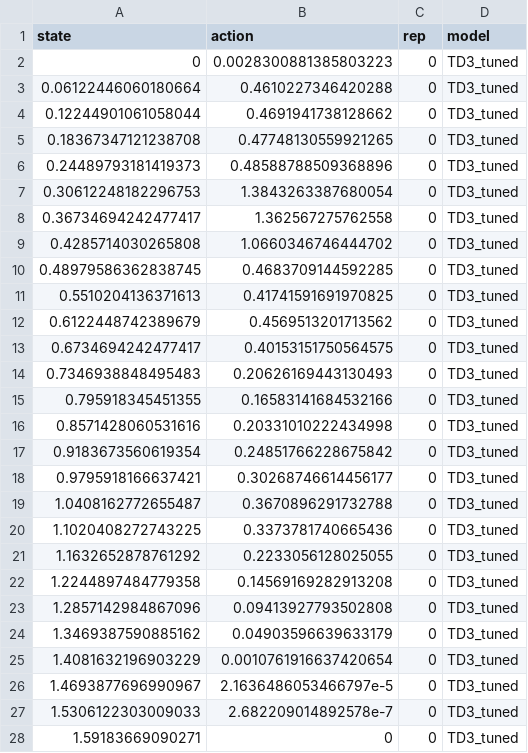
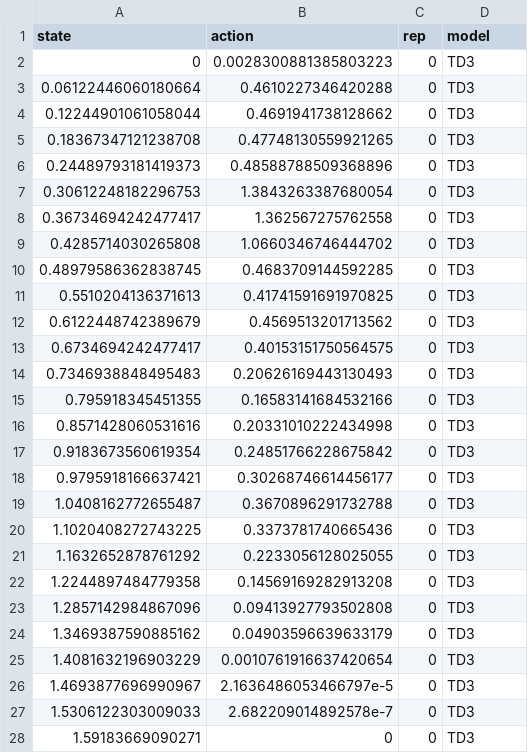
Before and after one commit to boettiger-lab/rl-intro, a CSV file: manuscript/figs/tipping_policy_df.csv, drawn as a sheet; only a part is shown; the diff covers the shown part only.

```diff
--- a/manuscript/figs/tipping_policy_df.csv
+++ b/manuscript/figs/tipping_policy_df.csv
@@ -1,28 +1,28 @@
 state,action,rep,model
-0,0.0028300881385803223,0,TD3_tuned
-0.06122446060180664,0.4610227346420288,0,TD3_tuned
-0.12244901061058044,0.4691941738128662,0,TD3_tuned
-0.18367347121238708,0.47748130559921265,0,TD3_tuned
-0.24489793181419373,0.48588788509368896,0,TD3_tuned
-0.30612248182296753,1.3843263387680054,0,TD3_tuned
-0.36734694242477417,1.362567275762558,0,TD3_tuned
-0.4285714030265808,1.0660346746444702,0,TD3_tuned
-0.48979586362838745,0.4683709144592285,0,TD3_tuned
-0.5510204136371613,0.41741591691970825,0,TD3_tuned
-0.6122448742389679,0.4569513201713562,0,TD3_tuned
-0.6734694242477417,0.40153151750564575,0,TD3_tuned
-0.7346938848495483,0.20626169443130493,0,TD3_tuned
-0.795918345451355,0.16583141684532166,0,TD3_tuned
-0.8571428060531616,0.20331010222434998,0,TD3_tuned
-0.9183673560619354,0.24851766228675842,0,TD3_tuned
-0.9795918166637421,0.30268746614456177,0,TD3_tuned
-1.0408162772655487,0.3670896291732788,0,TD3_tuned
-1.1020408272743225,0.3373781740665436,0,TD3_tuned
-1.1632652878761292,0.2233056128025055,0,TD3_tuned
-1.2244897484779358,0.14569169282913208,0,TD3_tuned
-1.2857142984867096,0.09413927793502808,0,TD3_tuned
-1.3469387590885162,0.04903596639633179,0,TD3_tuned
-1.4081632196903229,0.0010761916637420654,0,TD3_tuned
-1.4693877696990967,2.1636486053466797e-5,0,TD3_tuned
-1.5306122303009033,2.682209014892578e-7,0,TD3_tuned
-1.59183669090271,0,0,TD3_tuned
+0,0.0028300881385803223,0,TD3
+0.06122446060180664,0.4610227346420288,0,TD3
+0.12244901061058044,0.4691941738128662,0,TD3
+0.18367347121238708,0.47748130559921265,0,TD3
+0.24489793181419373,0.48588788509368896,0,TD3
+0.30612248182296753,1.3843263387680054,0,TD3
+0.36734694242477417,1.362567275762558,0,TD3
+0.4285714030265808,1.0660346746444702,0,TD3
+0.48979586362838745,0.4683709144592285,0,TD3
+0.5510204136371613,0.41741591691970825,0,TD3
+0.6122448742389679,0.4569513201713562,0,TD3
+0.6734694242477417,0.40153151750564575,0,TD3
+0.7346938848495483,0.20626169443130493,0,TD3
+0.795918345451355,0.16583141684532166,0,TD3
+0.8571428060531616,0.20331010222434998,0,TD3
+0.9183673560619354,0.24851766228675842,0,TD3
+0.9795918166637421,0.30268746614456177,0,TD3
+1.0408162772655487,0.3670896291732788,0,TD3
+1.1020408272743225,0.3373781740665436,0,TD3
+1.1632652878761292,0.2233056128025055,0,TD3
+1.2244897484779358,0.14569169282913208,0,TD3
+1.2857142984867096,0.09413927793502808,0,TD3
+1.3469387590885162,0.04903596639633179,0,TD3
+1.4081632196903229,0.0010761916637420654,0,TD3
+1.4693877696990967,2.1636486053466797e-5,0,TD3
+1.5306122303009033,2.682209014892578e-7,0,TD3
+1.59183669090271,0,0,TD3
```
Also changed, not shown: 23 edited cells elsewhere in this file, manuscript/figs/policy_df.csv, 6 other files.
